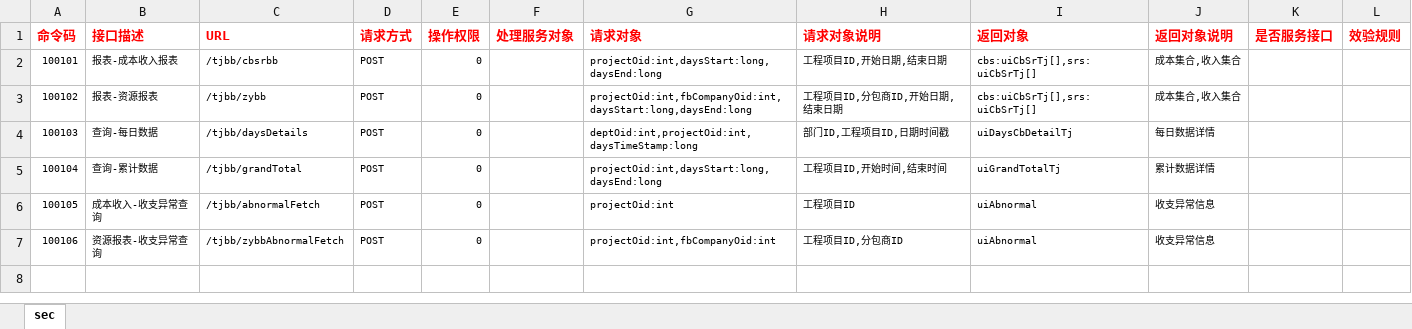
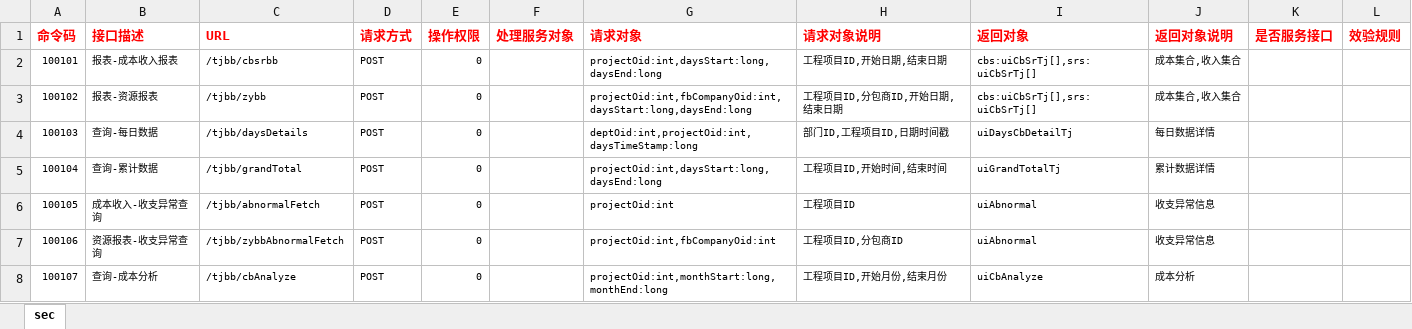
Before and after one commit to zaizhuzhu123/cbhs, an Excel workbook: server/excel/url/tjbb(统计报表)_url.xlsx, sheet sec, drawn as a sheet; values as stored, in another font and other column widths than the file's, no borders; the diff names each change by its address in the sheet, - before the commit and + after, or states it on an @@ line.

```diff
--- a/server/excel/url/tjbb(统计报表)_url.xlsx (sheet sec)
+++ b/server/excel/url/tjbb(统计报表)_url.xlsx (sheet sec)
+row 8: 100107 | 查询-成本分析 | /tjbb/cbAnalyze | POST | 0 |  | projectOid:int,monthStart:long,monthEnd:long | 工程项目ID,开始月份,结束月份 | uiCbAnalyze | 成本分析
```
Also changed, not shown: server/excel/daysCb(每日成本)_Proto.xlsx, server/excel/menu/Menu.xlsx, 17 other files.
